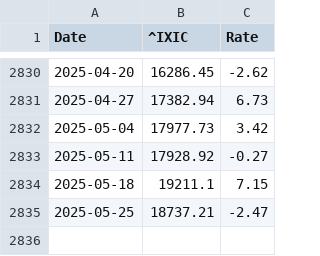
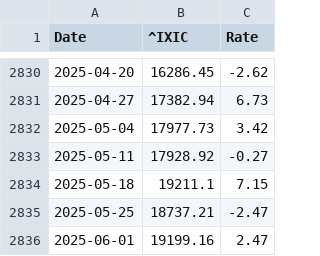
Before and after one commit to LuckyCurve/principles-of-economics, a CSV file: data/csv/nasdaq_weekly_change.csv, drawn as a sheet; only a part is shown, gaps mark what is left out; the diff names each change by its address in the sheet, - before the commit and + after, or states it on an @@ line.

```diff
--- a/data/csv/nasdaq_weekly_change.csv
+++ b/data/csv/nasdaq_weekly_change.csv
+row 2836: 2025-06-01 | 19199.16 | 2.47
```
Also changed, not shown: data/csv/nasdaq100_weighted_pe_history.csv, data/csv/nasdaq_monthly_change.csv, 5 other files.
